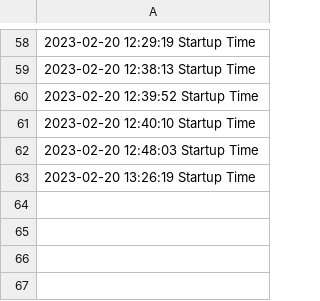
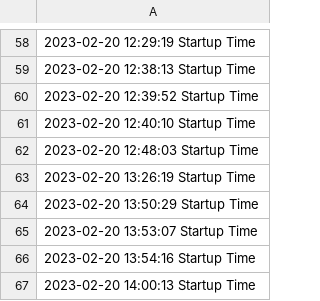
Before and after one commit to EliasDeHondt/Memo-Race, a CSV file: out/production/Memo-Race/log/startUpLog.csv, drawn as a sheet; only a part is shown, gaps mark what is left out.

```diff
--- a/out/production/Memo-Race/log/startUpLog.csv
+++ b/out/production/Memo-Race/log/startUpLog.csv
@@ -63 +63,5 @@
 2023-02-20 13:26:19 Startup Time
+2023-02-20 13:50:29 Startup Time
+2023-02-20 13:53:07 Startup Time
+2023-02-20 13:54:16 Startup Time
+2023-02-20 14:00:13 Startup Time
```
Also changed, not shown: out/production/Memo-Race/resources/log/startUpLog.csv, out/production/Memo-Race/startUpLog.csv, 13 other files.
